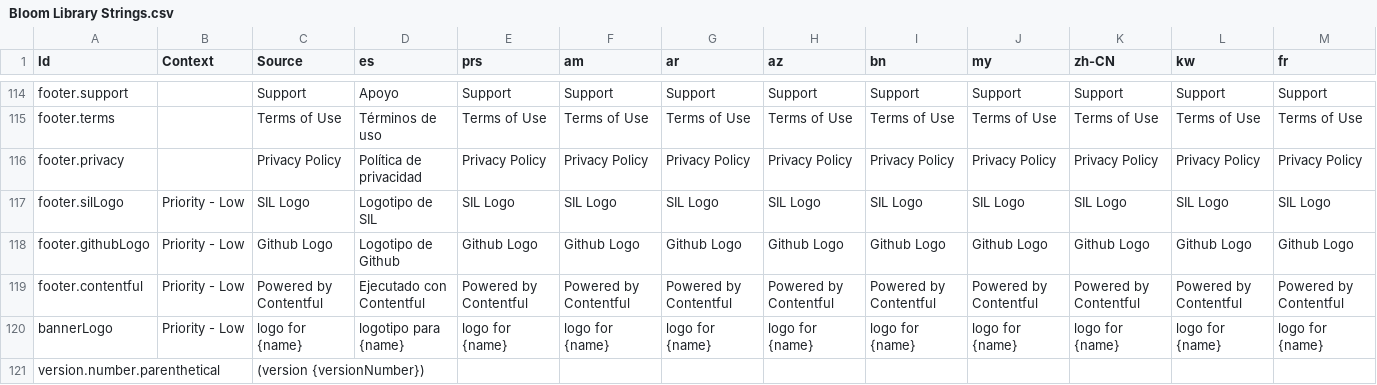
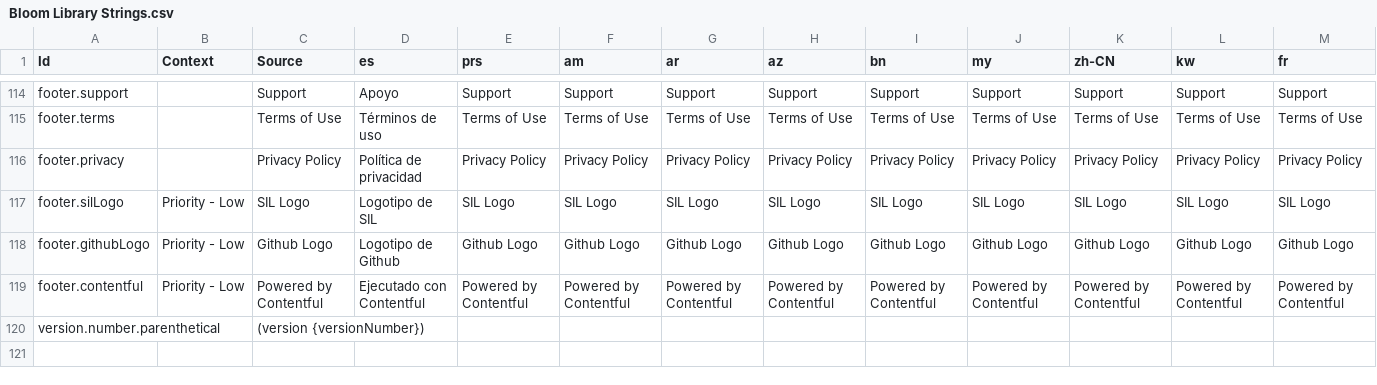
Before and after one commit to BloomBooks/BloomLibrary2, a CSV file: public/Bloom Library Strings.csv, drawn as a sheet; only a part is shown, gaps mark what is left out; rows hold the shown columns only; the diff names each change by its address in the sheet, - before the commit and + after, or states it on an @@ line.

Commit message:
Clear out alt values that add no information for screen reader (BL-8963)

```diff
--- a/public/Bloom Library Strings.csv
+++ b/public/Bloom Library Strings.csv
-row 120: bannerLogo | Priority - Low | logo for {name} | logotipo para {name} | logo for {name} | logo for {name} | logo for {name} | logo for {name} | logo for {name} | logo for {name} | logo for {name} | logo for {name} | logo for {name}
```
Also changed, not shown: 5 other files.
